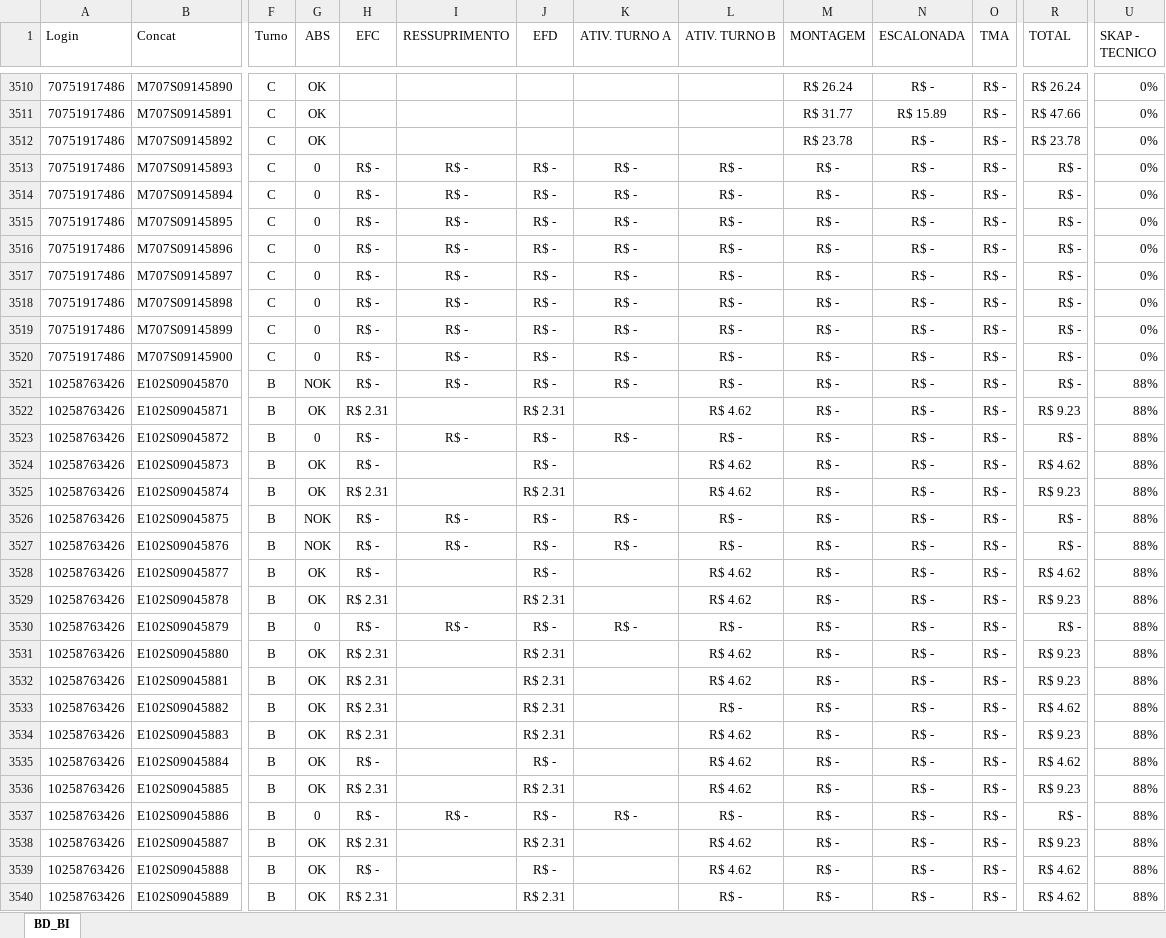
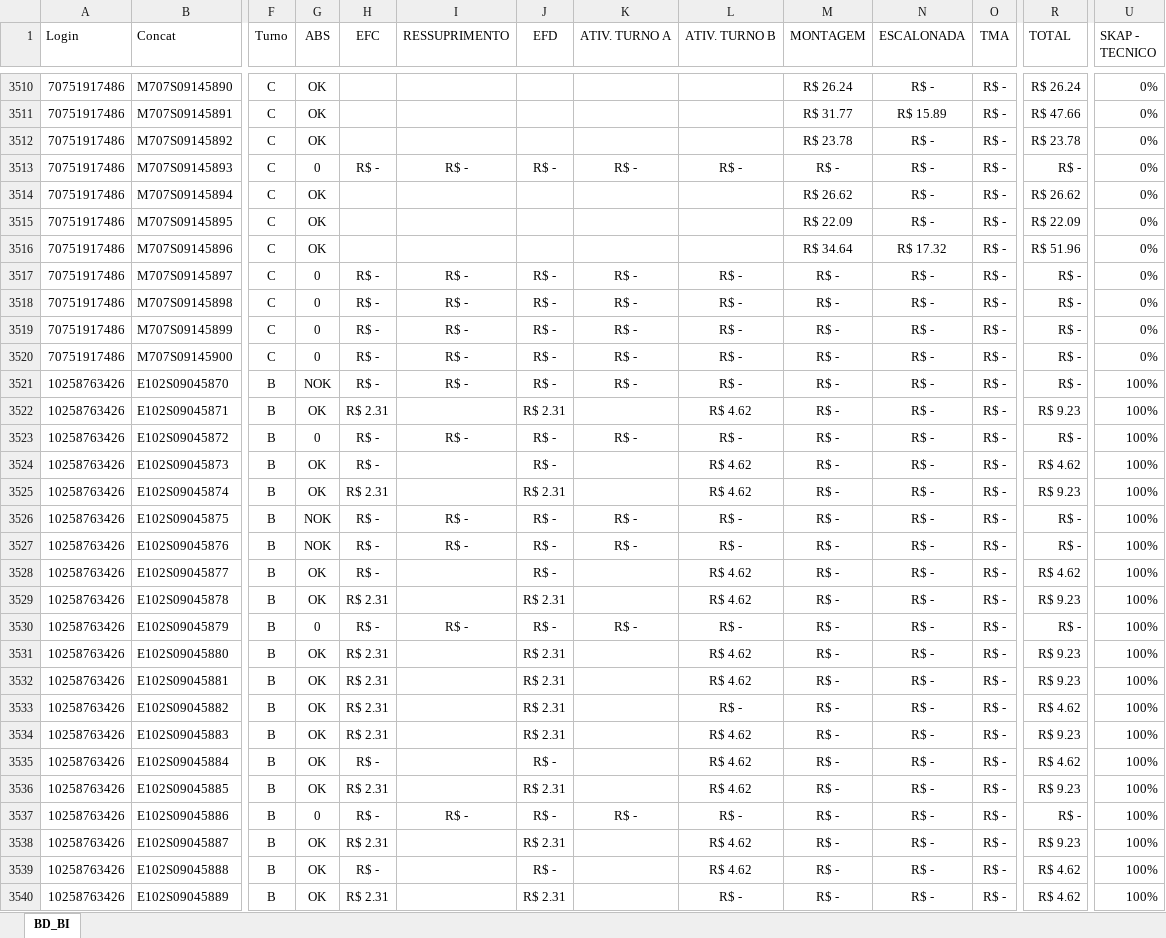
Before and after one commit to jeffersonhorizonte/bot-remuneracao, an Excel workbook: 04. Farol.xlsx, sheet BD_BI, drawn as a sheet; only a part is shown, gaps mark what is left out; values as stored, in another font and other column widths than the file's, no borders; the diff covers the shown part only; the diff names each change by its address in the sheet, - before the commit and + after, or states it on an @@ line.

Commit message:
Atualização da base de remuneração

```diff
--- a/04. Farol.xlsx (sheet BD_BI)
+++ b/04. Farol.xlsx (sheet BD_BI)
-G3514:G3516 (ABS): 0
+G3514:G3516 (ABS): OK
-H3514:H3516 (EFC): R$ -
+H3514:H3516 (EFC): (empty)
-I3514:I3516 (RESSUPRIMENTO): R$ -
+I3514:I3516 (RESSUPRIMENTO): (empty)
-J3514:J3516 (EFD): R$ -
+J3514:J3516 (EFD): (empty)
-K3514:K3516 (ATIV. TURNO A): R$ -
+K3514:K3516 (ATIV. TURNO A): (empty)
-L3514:L3516 (ATIV. TURNO B): R$ -
+L3514:L3516 (ATIV. TURNO B): (empty)
-M3514 (MONTAGEM): R$ -
+M3514 (MONTAGEM): R$ 26.62
-R3514 (TOTAL): R$ -
+R3514 (TOTAL): R$ 26.62
-M3515 (MONTAGEM): R$ -
+M3515 (MONTAGEM): R$ 22.09
-R3515 (TOTAL): R$ -
+R3515 (TOTAL): R$ 22.09
-M3516 (MONTAGEM): R$ -
+M3516 (MONTAGEM): R$ 34.64
-N3516 (ESCALONADA): R$ -
+N3516 (ESCALONADA): R$ 17.32
-R3516 (TOTAL): R$ -
+R3516 (TOTAL): R$ 51.96
-U3521:U3540 (SKAP - TECNICO): 88%
+U3521:U3540 (SKAP - TECNICO): 100%
```
Also changed, not shown: 953 edited cells elsewhere in this sheet.
